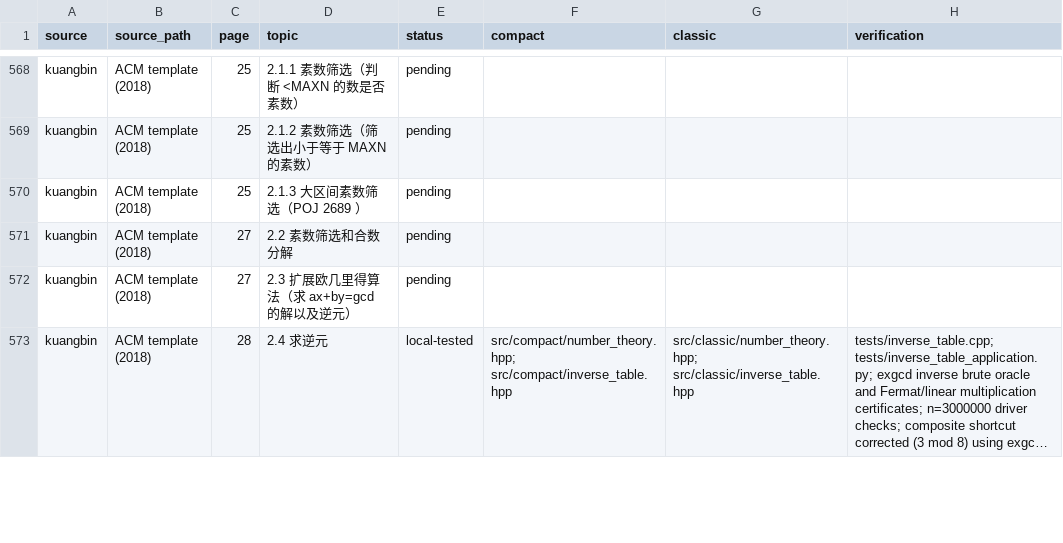
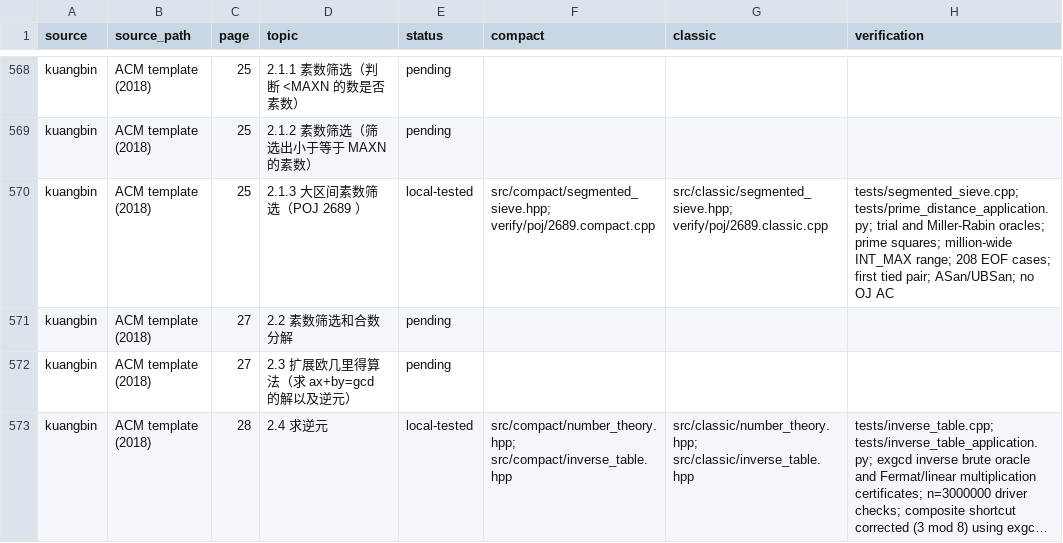
Before and after one commit to gsh20040816/CPCtemplate, a CSV file: docs/coverage.csv, drawn as a sheet; only a part is shown, gaps mark what is left out; long unchanged cells end in ….

Commit message:
Add dual segmented sieve with Prime Distance oracle coverage

```diff
--- a/docs/coverage.csv
+++ b/docs/coverage.csv
@@ -569,3 +569,3 @@ kuangbin,ACM template (2018),25,2.1.1 素数筛选（判断 <MAXN 的数是否
 kuangbin,ACM template (2018),25,2.1.2 素数筛选（筛选出小于等于 MAXN 的素数）,pending,,,
-kuangbin,ACM template (2018),25,2.1.3 大区间素数筛选（POJ 2689 ）,pending,,,
+kuangbin,ACM template (2018),25,2.1.3 大区间素数筛选（POJ 2689 ）,local-tested,src/compact/segmented_sieve.hpp; verify/poj/2689.compact.cpp,src/classic/segmented_sieve.hpp; verify/poj/2689.classic.cpp,tests/segmented_sieve.cpp; tests/prime_distance_application.py; trial and Miller-Rabin oracles; prime squares; million-wide INT_MAX range; 208 EOF cases; first tied pair; ASan/UBSan; no OJ AC
 kuangbin,ACM template (2018),27,2.2 素数筛选和合数分解,pending,,,
```
Also changed, not shown: docs/oi-math-coverage.csv, 21 other files.
